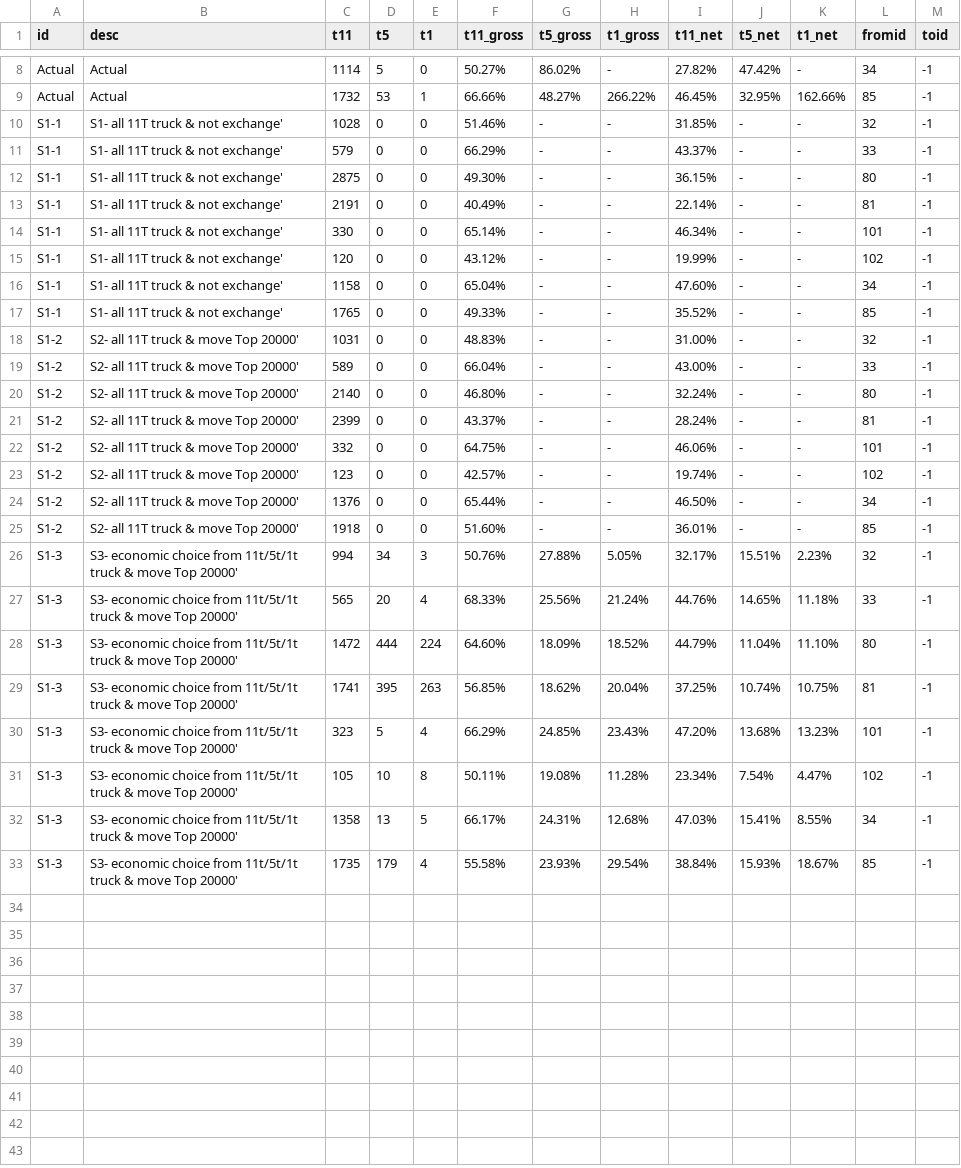
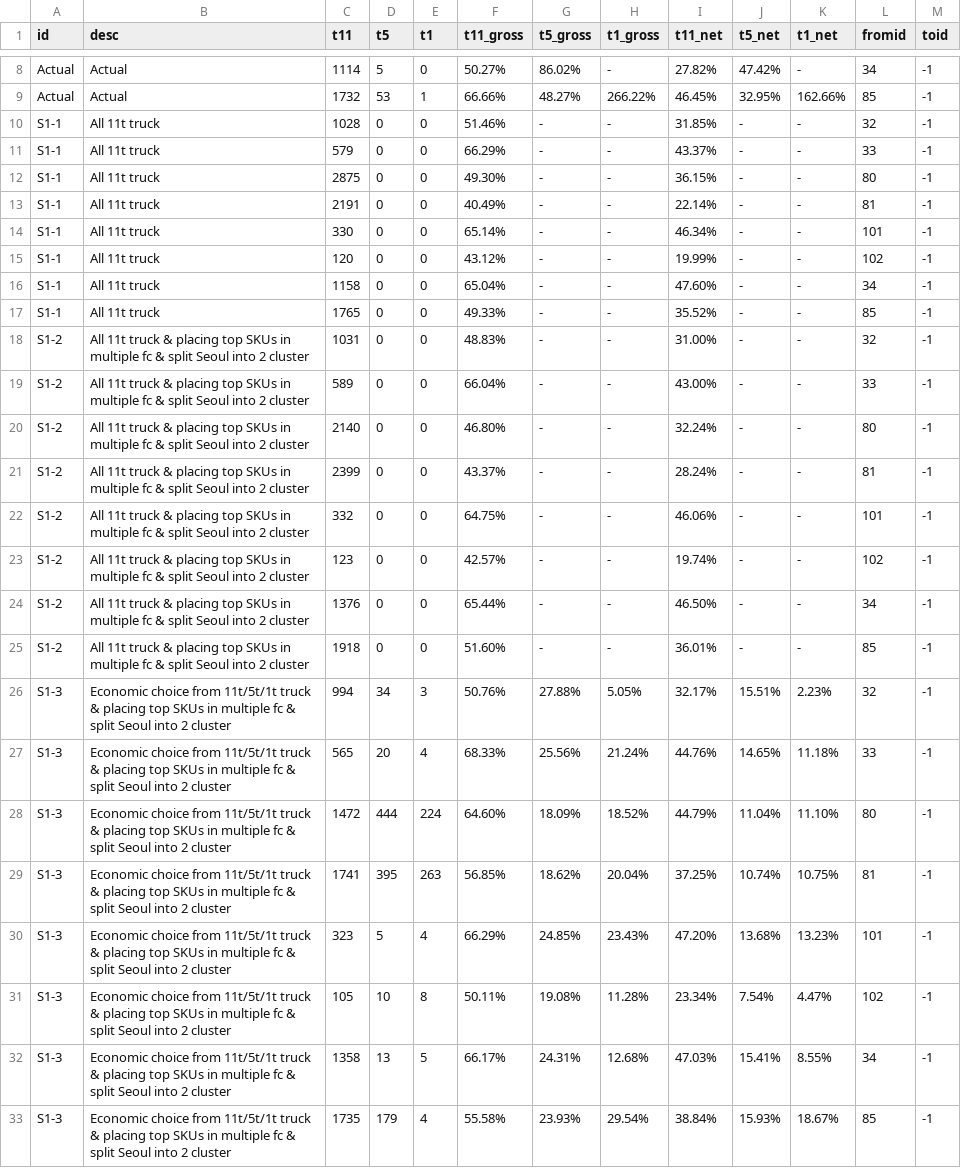
Before and after one commit to HarperKoo/django_angular, a CSV file: drill.csv, drawn as a sheet; only a part is shown, gaps mark what is left out.

```diff
--- a/drill.csv
+++ b/drill.csv
@@ -9,25 +9,25 @@ Actual,Actual,1114,5,0,50.27%,86.02%,-,27.82%,47.42%,-,34,-1
 Actual,Actual,1732,53,1,66.66%,48.27%,266.22%,46.45%,32.95%,162.66%,85,-1
-S1-1,S1- all 11T truck & not exchange',1028,0,0,51.46%,-,-,31.85%,-,-,32,-1
-S1-1,S1- all 11T truck & not exchange',579,0,0,66.29%,-,-,43.37%,-,-,33,-1
-S1-1,S1- all 11T truck & not exchange',2875,0,0,49.30%,-,-,36.15%,-,-,80,-1
-S1-1,S1- all 11T truck & not exchange',2191,0,0,40.49%,-,-,22.14%,-,-,81,-1
-S1-1,S1- all 11T truck & not exchange',330,0,0,65.14%,-,-,46.34%,-,-,101,-1
-S1-1,S1- all 11T truck & not exchange',120,0,0,43.12%,-,-,19.99%,-,-,102,-1
-S1-1,S1- all 11T truck & not exchange',1158,0,0,65.04%,-,-,47.60%,-,-,34,-1
-S1-1,S1- all 11T truck & not exchange',1765,0,0,49.33%,-,-,35.52%,-,-,85,-1
-S1-2,S2- all 11T truck & move Top 20000',1031,0,0,48.83%,-,-,31.00%,-,-,32,-1
-S1-2,S2- all 11T truck & move Top 20000',589,0,0,66.04%,-,-,43.00%,-,-,33,-1
-S1-2,S2- all 11T truck & move Top 20000',2140,0,0,46.80%,-,-,32.24%,-,-,80,-1
-S1-2,S2- all 11T truck & move Top 20000',2399,0,0,43.37%,-,-,28.24%,-,-,81,-1
-S1-2,S2- all 11T truck & move Top 20000',332,0,0,64.75%,-,-,46.06%,-,-,101,-1
-S1-2,S2- all 11T truck & move Top 20000',123,0,0,42.57%,-,-,19.74%,-,-,102,-1
-S1-2,S2- all 11T truck & move Top 20000',1376,0,0,65.44%,-,-,46.50%,-,-,34,-1
-S1-2,S2- all 11T truck & move Top 20000',1918,0,0,51.60%,-,-,36.01%,-,-,85,-1
-S1-3,S3- economic choice from 11t/5t/1t truck & move Top 20000',994,34,3,50.76%,27.88%,5.05%,32.17%,15.51%,2.23%,32,-1
-S1-3,S3- economic choice from 11t/5t/1t truck & move Top 20000',565,20,4,68.33%,25.56%,21.24%,44.76%,14.65%,11.18%,33,-1
-S1-3,S3- economic choice from 11t/5t/1t truck & move Top 20000',1472,444,224,64.60%,18.09%,18.52%,44.79%,11.04%,11.10%,80,-1
-S1-3,S3- economic choice from 11t/5t/1t truck & move Top 20000',1741,395,263,56.85%,18.62%,20.04%,37.25%,10.74%,10.75%,81,-1
-S1-3,S3- economic choice from 11t/5t/1t truck & move Top 20000',323,5,4,66.29%,24.85%,23.43%,47.20%,13.68%,13.23%,101,-1
-S1-3,S3- economic choice from 11t/5t/1t truck & move Top 20000',105,10,8,50.11%,19.08%,11.28%,23.34%,7.54%,4.47%,102,-1
-S1-3,S3- economic choice from 11t/5t/1t truck & move Top 20000',1358,13,5,66.17%,24.31%,12.68%,47.03%,15.41%,8.55%,34,-1
-S1-3,S3- economic choice from 11t/5t/1t truck & move Top 20000',1735,179,4,55.58%,23.93%,29.54%,38.84%,15.93%,18.67%,85,-1
+S1-1,All 11t truck,1028,0,0,51.46%,-,-,31.85%,-,-,32,-1
+S1-1,All 11t truck,579,0,0,66.29%,-,-,43.37%,-,-,33,-1
+S1-1,All 11t truck,2875,0,0,49.30%,-,-,36.15%,-,-,80,-1
+S1-1,All 11t truck,2191,0,0,40.49%,-,-,22.14%,-,-,81,-1
+S1-1,All 11t truck,330,0,0,65.14%,-,-,46.34%,-,-,101,-1
+S1-1,All 11t truck,120,0,0,43.12%,-,-,19.99%,-,-,102,-1
+S1-1,All 11t truck,1158,0,0,65.04%,-,-,47.60%,-,-,34,-1
+S1-1,All 11t truck,1765,0,0,49.33%,-,-,35.52%,-,-,85,-1
+S1-2,All 11t truck & placing top SKUs in multiple fc & split Seoul into 2 cluster,1031,0,0,48.83%,-,-,31.00%,-,-,32,-1
+S1-2,All 11t truck & placing top SKUs in multiple fc & split Seoul into 2 cluster,589,0,0,66.04%,-,-,43.00%,-,-,33,-1
+S1-2,All 11t truck & placing top SKUs in multiple fc & split Seoul into 2 cluster,2140,0,0,46.80%,-,-,32.24%,-,-,80,-1
+S1-2,All 11t truck & placing top SKUs in multiple fc & split Seoul into 2 cluster,2399,0,0,43.37%,-,-,28.24%,-,-,81,-1
+S1-2,All 11t truck & placing top SKUs in multiple fc & split Seoul into 2 cluster,332,0,0,64.75%,-,-,46.06%,-,-,101,-1
+S1-2,All 11t truck & placing top SKUs in multiple fc & split Seoul into 2 cluster,123,0,0,42.57%,-,-,19.74%,-,-,102,-1
+S1-2,All 11t truck & placing top SKUs in multiple fc & split Seoul into 2 cluster,1376,0,0,65.44%,-,-,46.50%,-,-,34,-1
+S1-2,All 11t truck & placing top SKUs in multiple fc & split Seoul into 2 cluster,1918,0,0,51.60%,-,-,36.01%,-,-,85,-1
+S1-3,Economic choice from 11t/5t/1t truck & placing top SKUs in multiple fc & split Seoul into 2 cluster,994,34,3,50.76%,27.88%,5.05%,32.17%,15.51%,2.23%,32,-1
+S1-3,Economic choice from 11t/5t/1t truck & placing top SKUs in multiple fc & split Seoul into 2 cluster,565,20,4,68.33%,25.56%,21.24%,44.76%,14.65%,11.18%,33,-1
+S1-3,Economic choice from 11t/5t/1t truck & placing top SKUs in multiple fc & split Seoul into 2 cluster,1472,444,224,64.60%,18.09%,18.52%,44.79%,11.04%,11.10%,80,-1
+S1-3,Economic choice from 11t/5t/1t truck & placing top SKUs in multiple fc & split Seoul into 2 cluster,1741,395,263,56.85%,18.62%,20.04%,37.25%,10.74%,10.75%,81,-1
+S1-3,Economic choice from 11t/5t/1t truck & placing top SKUs in multiple fc & split Seoul into 2 cluster,323,5,4,66.29%,24.85%,23.43%,47.20%,13.68%,13.23%,101,-1
+S1-3,Economic choice from 11t/5t/1t truck & placing top SKUs in multiple fc & split Seoul into 2 cluster,105,10,8,50.11%,19.08%,11.28%,23.34%,7.54%,4.47%,102,-1
+S1-3,Economic choice from 11t/5t/1t truck & placing top SKUs in multiple fc & split Seoul into 2 cluster,1358,13,5,66.17%,24.31%,12.68%,47.03%,15.41%,8.55%,34,-1
+S1-3,Economic choice from 11t/5t/1t truck & placing top SKUs in multiple fc & split Seoul into 2 cluster,1735,179,4,55.58%,23.93%,29.54%,38.84%,15.93%,18.67%,85,-1
```
Also changed, not shown: summary.csv, 6 other files.
